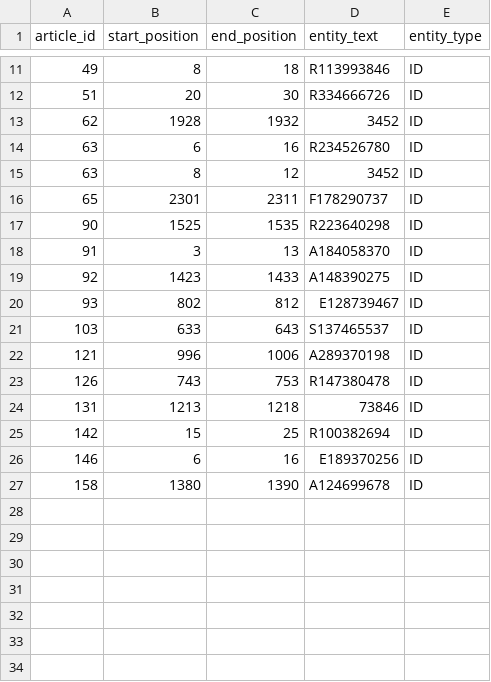
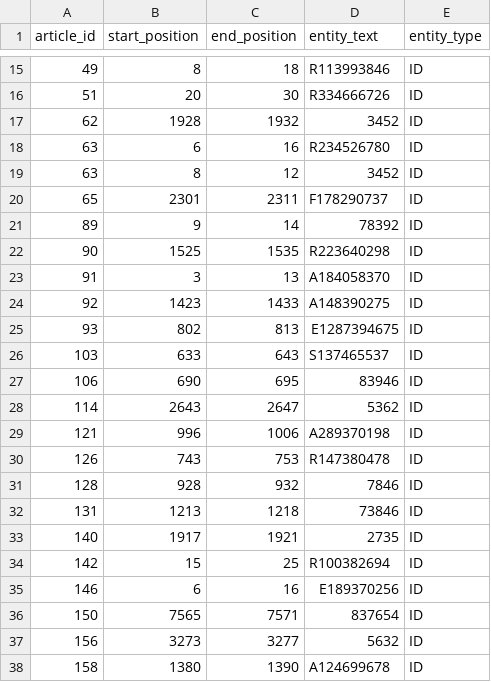
Before and after one commit to wuling31715/2020-AI-CUP, a TSV file: ensemble/ensemble/ID.tsv, drawn as a sheet; only a part is shown, gaps mark what is left out; the diff covers the shown part only.

```diff
--- a/ensemble/ensemble/ID.tsv
+++ b/ensemble/ensemble/ID.tsv
@@ -16,2 +20,3 @@ article_id	start_position	end_position	entity_text	entity_type
 65	2301	2311	F178290737	ID
+89	9	14	78392	ID
 90	1525	1535	R223640298	ID
@@ -19,9 +24,15 @@ article_id	start_position	end_position	entity_text	entity_type
 92	1423	1433	A148390275	ID
-93	802	812	E128739467	ID
+93	802	813	E1287394675	ID
 103	633	643	S137465537	ID
+106	690	695	83946	ID
+114	2643	2647	5362	ID
 121	996	1006	A289370198	ID
 126	743	753	R147380478	ID
+128	928	932	7846	ID
 131	1213	1218	73846	ID
+140	1917	1921	2735	ID
 142	15	25	R100382694	ID
 146	6	16	E189370256	ID
+150	7565	7571	837654	ID
+156	3273	3277	5632	ID
 158	1380	1390	A124699678	ID
```
Also changed, not shown: 4 added rows elsewhere in this file, ensemble/ensemble/location.tsv, ensemble/ensemble/med_exam.tsv, 8 other files.
